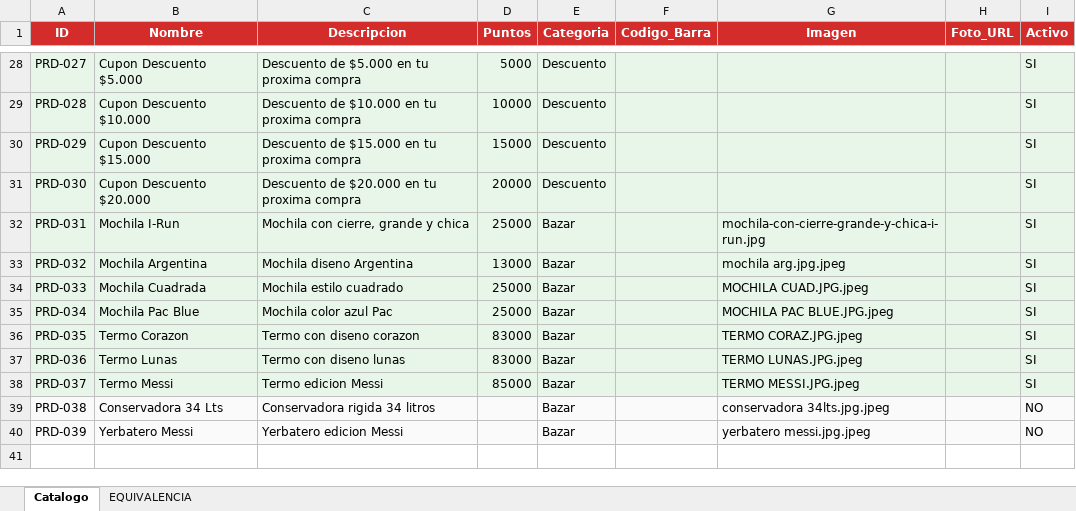
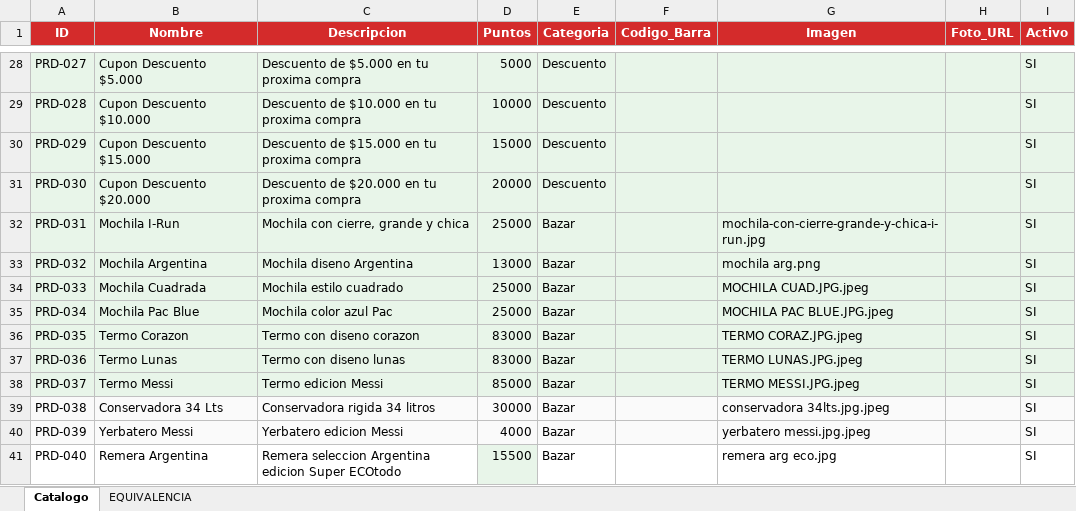
Before and after one commit to superecotodo/fidelizacion, an Excel workbook: CATALOGO/catalogo_plantilla.xlsx, sheet Catalogo, drawn as a sheet; only a part is shown, gaps mark what is left out; values as stored, in another font and other column widths than the file's, no borders; the diff names each change by its address in the sheet, - before the commit and + after, or states it on an @@ line.

```diff
--- a/CATALOGO/catalogo_plantilla.xlsx (sheet Catalogo)
+++ b/CATALOGO/catalogo_plantilla.xlsx (sheet Catalogo)
-G33 (Imagen): mochila arg.jpg.jpeg
+G33 (Imagen): mochila arg.png
-D39 (Puntos): (empty)
+D39 (Puntos): 30000
-I39:I40 (Activo): NO
+I39:I40 (Activo): SI
-D40 (Puntos): (empty)
+D40 (Puntos): 4000
+row 41: PRD-040 | Remera Argentina | Remera seleccion Argentina edicion Super ECOtodo | 15500 | Bazar |  | remera arg eco.jpg |  | SI
```
Also changed, not shown: 13 other files.
